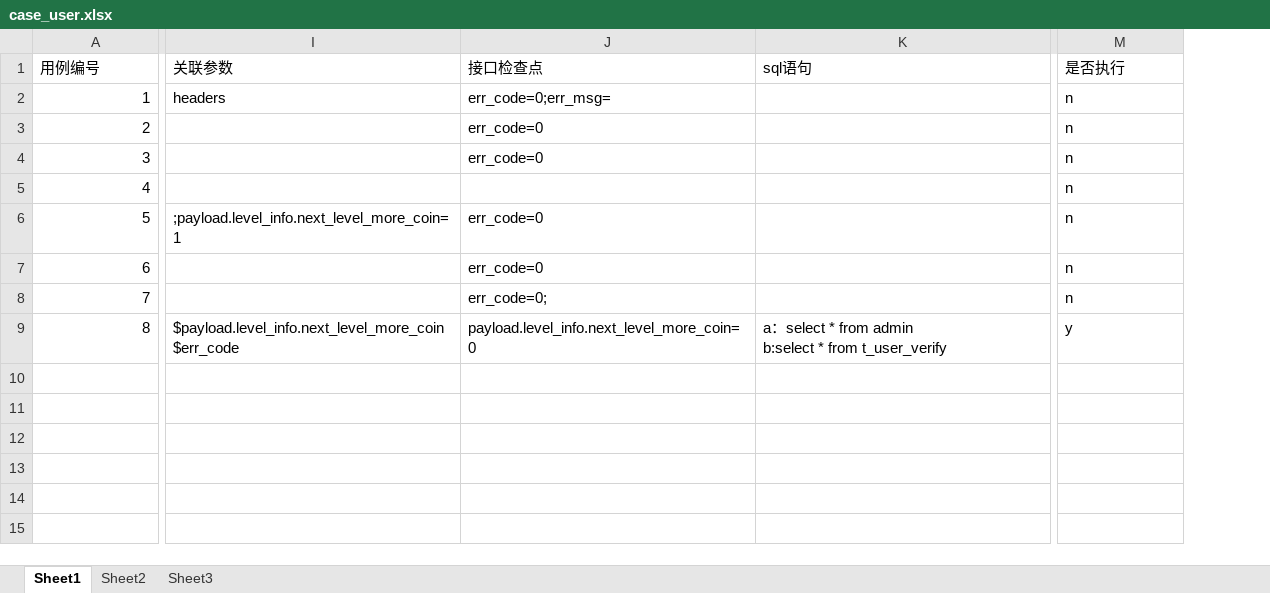
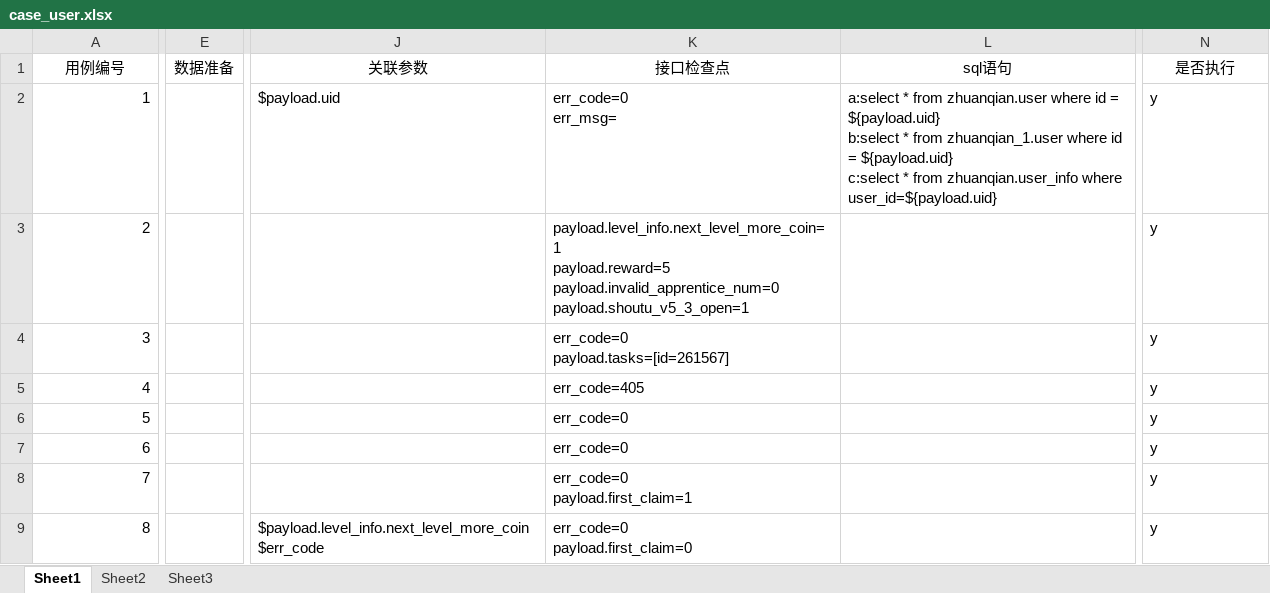
Before and after one commit to ntghoney/api3, an Excel workbook: cases/case_user.xlsx, sheet Sheet1, drawn as a sheet; only a part is shown, gaps mark what is left out; values as stored, in another font and other column widths than the file's, no borders; addresses are those after the commit; ↵ is a line break in a cell; the diff covers the shown part only; the diff names each change by its address in the sheet, - before the commit and + after, or states it on an @@ line.

```diff
--- a/cases/case_user.xlsx (sheet Sheet1)
+++ b/cases/case_user.xlsx (sheet Sheet1)
+column E (数据准备), empty
-A1 alignment: left
+A1 alignment: center
-J1:N1 alignment: left
+J1:N1 alignment: center
-J2 (关联参数): headers
+J2 (关联参数): $payload.uid
-K2 (接口检查点): err_code=0;err_msg=
+K2 (接口检查点): err_code=0 ↵ err_msg=
-L2 (sql语句): (empty)
+L2 (sql语句): a:select * from zhuanqian.user where id = ${payload.uid} ↵ b:select * from zhuanqian_1.user where id = ${payload.uid} ↵ c:select * from zhuanqian.user_info where user_id=${payload.uid}
-N2:N8 (是否执行): n
+N2:N8 (是否执行): y
-K3 (接口检查点): err_code=0
+K3 (接口检查点): payload.level_info.next_level_more_coin=1 ↵ payload.reward=5 ↵ payload.invalid_apprentice_num=0 ↵ payload.shoutu_v5_3_open=1
-K4 (接口检查点): err_code=0
+K4 (接口检查点): err_code=0 ↵ payload.tasks=[id=261567]
-K5 (接口检查点): (empty)
+K5 (接口检查点): err_code=405
-J6 (关联参数): ;payload.level_info.next_level_more_coin=1
+J6 (关联参数): (empty)
-K8 (接口检查点): err_code=0;
+K8 (接口检查点): err_code=0 ↵ payload.first_claim=1
-K9 (接口检查点): payload.level_info.next_level_more_coin=0
+K9 (接口检查点): err_code=0 ↵ payload.first_claim=0
-L9 (sql语句): a：select * from admin ↵ b:select * from t_user_verify
+L9 (sql语句): (empty)
```
Also changed, not shown: 5 edited cells and cell formats elsewhere in this sheet, 26 other files.
